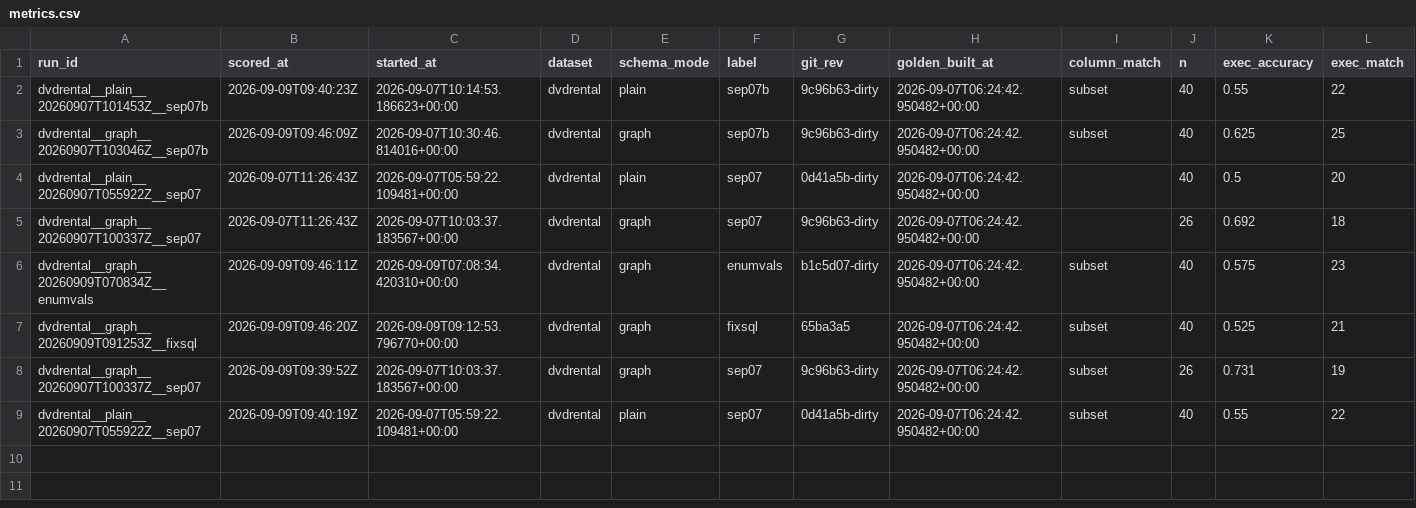
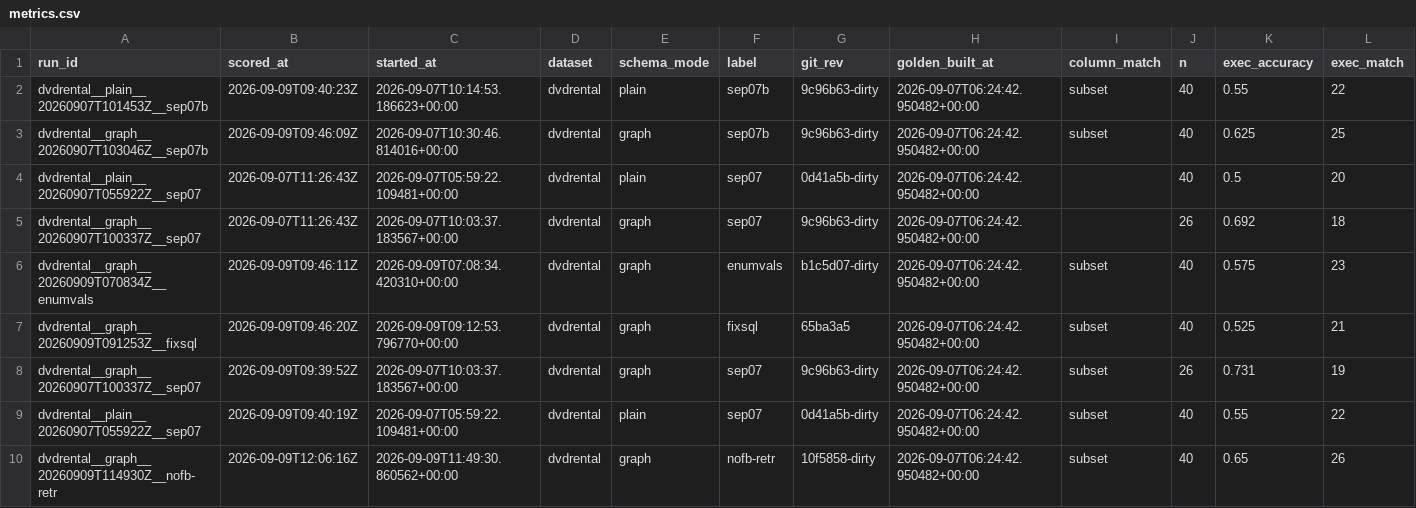
Before and after one commit to sayed-ashfaq/AIBA, a CSV file: eval/sql_agent/metrics.csv, drawn as a sheet; only a part is shown; rows hold the shown columns only; the diff names each change by its address in the sheet, - before the commit and + after, or states it on an @@ line.

Commit message:
Add new metrics entry for nofb-retr evaluation

```diff
--- a/eval/sql_agent/metrics.csv
+++ b/eval/sql_agent/metrics.csv
+row 10: dvdrental__graph__20260909T114930Z__nofb-retr | 2026-09-09T12:06:16Z | 2026-09-09T11:49:30.860562+00:00 | dvdrental | graph | nofb-retr | 10f5858-dirty | 2026-09-07T06:24:42.950482+00:00 | subset | 40 | 0.65 | 26
```
